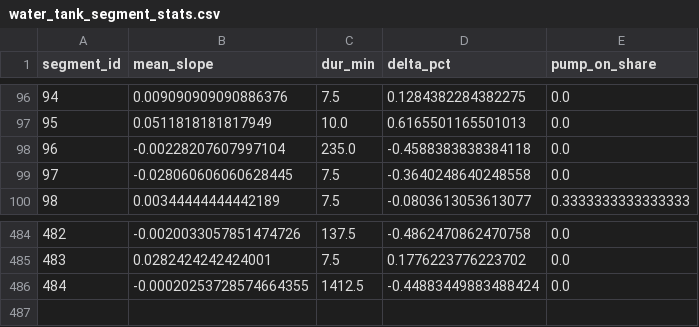
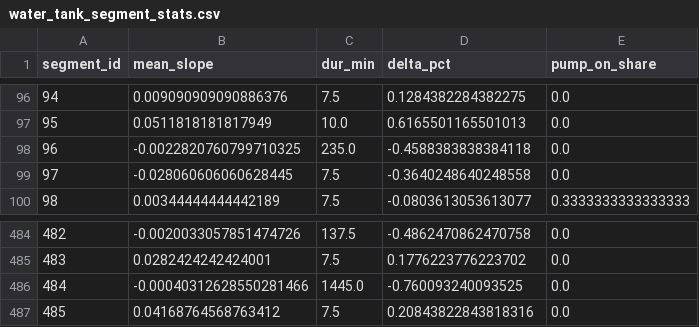
Before and after one commit to gabe1boon/SpainBrainWeb, a CSV file: data/processed/water_tank_segment_stats.csv, drawn as a sheet; only a part is shown, gaps mark what is left out.

```diff
--- a/data/processed/water_tank_segment_stats.csv
+++ b/data/processed/water_tank_segment_stats.csv
@@ -97,3 +97,3 @@ segment_id,mean_slope,dur_min,delta_pct,pump_on_share
 95,0.0511818181817949,10.0,0.6165501165501013,0.0
-96,-0.00228207607997104,235.0,-0.4588383838384118,0.0
+96,-0.0022820760799710325,235.0,-0.4588383838384118,0.0
 97,-0.028060606060628445,7.5,-0.3640248640248558,0.0
@@ -485,2 +485,3 @@ segment_id,mean_slope,dur_min,delta_pct,pump_on_share
 483,0.0282424242424001,7.5,0.1776223776223702,0.0
-484,-0.00020253728574664355,1412.5,-0.44883449883488424,0.0
+484,-0.00040312628550281466,1445.0,-0.760093240093525,0.0
+485,0.04168764568763412,7.5,0.20843822843818316,0.0
```
Also changed, not shown: data/processed/water_tank_clean.csv, 5 other files.
